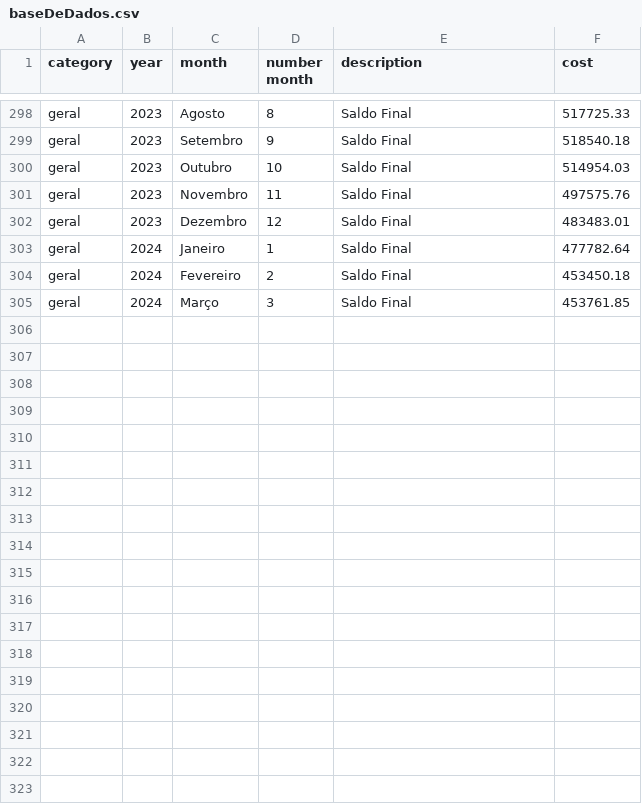
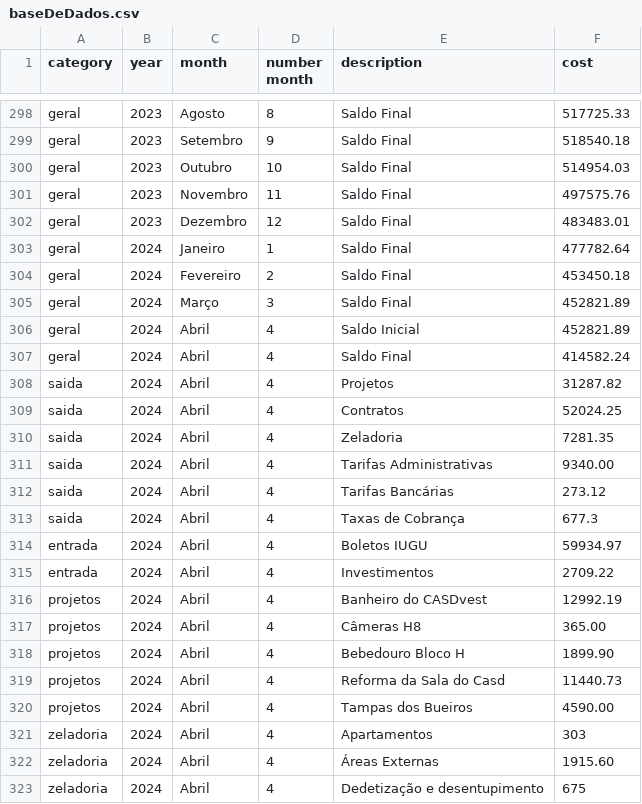
Before and after one commit to jKrachinski/jkrachinski.github.io, a CSV file: src/database/baseDeDados.csv, drawn as a sheet; only a part is shown, gaps mark what is left out; the diff covers the shown part only.

```diff
--- a/src/database/baseDeDados.csv
+++ b/src/database/baseDeDados.csv
@@ -304,2 +304,20 @@ geral;2024;Janeiro;1;Saldo Final;477782.64
 geral;2024;Fevereiro;2;Saldo Final;453450.18
-geral;2024;Março;3;Saldo Final;453761.85
+geral;2024;Março;3;Saldo Final;452821.89
+geral;2024;Abril;4;Saldo Inicial;452821.89
+geral;2024;Abril;4;Saldo Final;414582.24
+saida;2024;Abril;4;Projetos;31287.82
+saida;2024;Abril;4;Contratos;52024.25
+saida;2024;Abril;4;Zeladoria;7281.35
+saida;2024;Abril;4;Tarifas Administrativas;9340.00
+saida;2024;Abril;4;Tarifas Bancárias;273.12
+saida;2024;Abril;4;Taxas de Cobrança;677.3
+entrada;2024;Abril;4;Boletos IUGU;59934.97
+entrada;2024;Abril;4;Investimentos;2709.22
+projetos;2024;Abril;4;Banheiro do CASDvest;12992.19
+projetos;2024;Abril;4;Câmeras H8;365.00
+projetos;2024;Abril;4;Bebedouro Bloco H;1899.90
+projetos;2024;Abril;4;Reforma da Sala do Casd;11440.73
+projetos;2024;Abril;4;Tampas dos Bueiros;4590.00
+zeladoria;2024;Abril;4;Apartamentos;303
+zeladoria;2024;Abril;4;Áreas Externas;1915.60
+zeladoria;2024;Abril;4;Dedetização e desentupimento;675
```
Also changed, not shown: 13 added rows elsewhere in this file, 11 other files.
